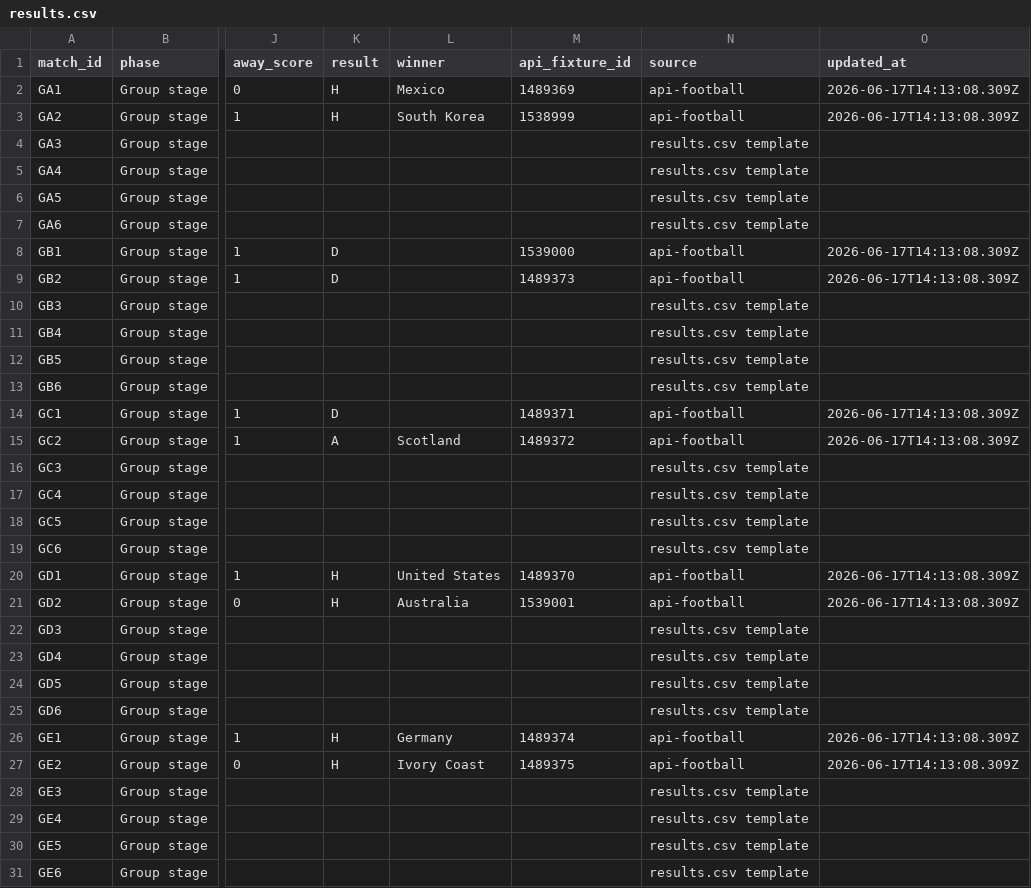
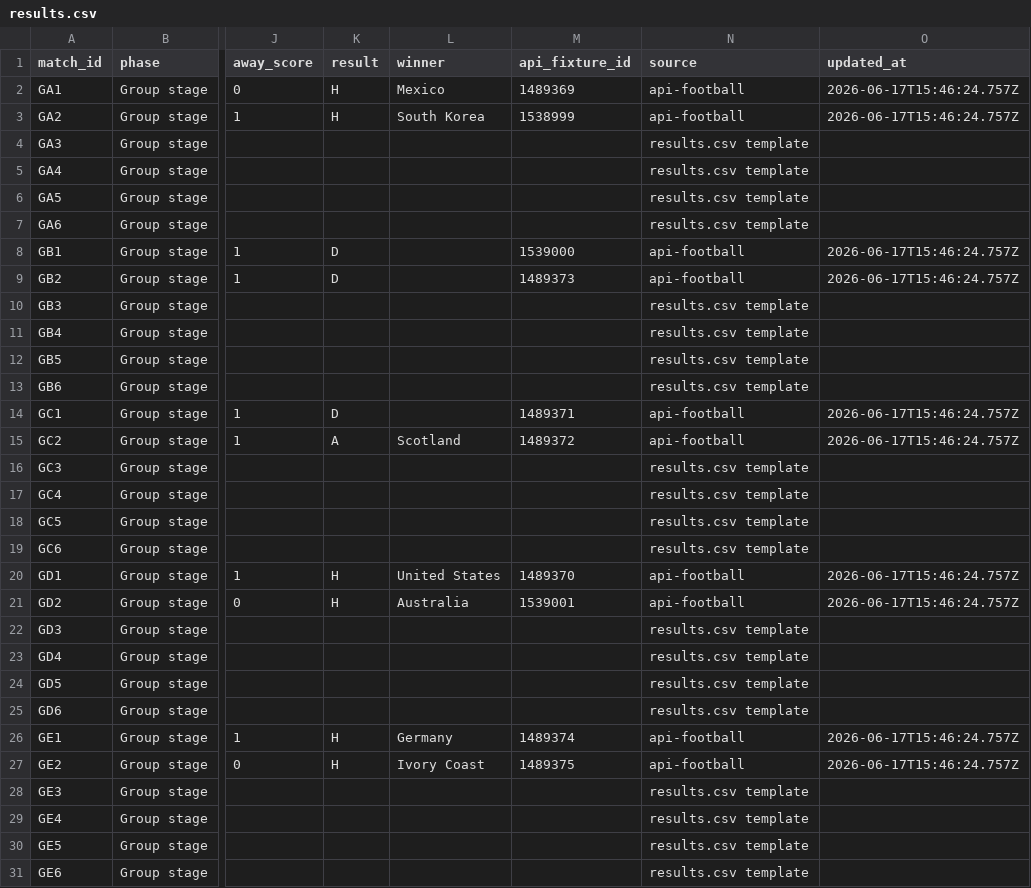
Before and after one commit to 10-01/rolln-world-cup-benchmark, a CSV file: public/data/results.csv, drawn as a sheet; only a part is shown, gaps mark what is left out; the diff covers the shown part only; the diff names each change by its address in the sheet, - before the commit and + after, or states it on an @@ line.

Commit message:
Update World Cup benchmark results

```diff
--- a/public/data/results.csv
+++ b/public/data/results.csv
-O2:O3 (updated_at): 2026-06-17T14:13:08.309Z
+O2:O3 (updated_at): 2026-06-17T15:46:24.757Z
-O8:O9 (updated_at): 2026-06-17T14:13:08.309Z
+O8:O9 (updated_at): 2026-06-17T15:46:24.757Z
-O14:O15 (updated_at): 2026-06-17T14:13:08.309Z
+O14:O15 (updated_at): 2026-06-17T15:46:24.757Z
-O20:O21 (updated_at): 2026-06-17T14:13:08.309Z
+O20:O21 (updated_at): 2026-06-17T15:46:24.757Z
-O26:O27 (updated_at): 2026-06-17T14:13:08.309Z
+O26:O27 (updated_at): 2026-06-17T15:46:24.757Z
```
Also changed, not shown: 10 edited cells elsewhere in this file, 1 other file.
